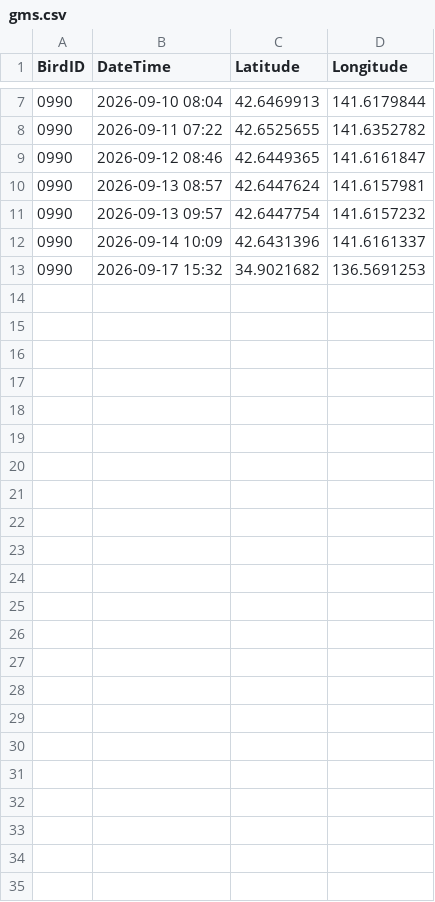
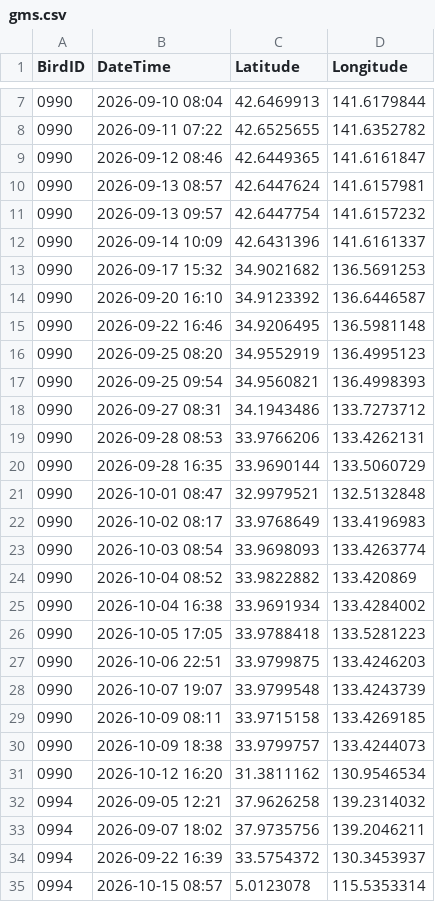
Before and after one commit to RyutaroOizumi/KomukudoriLiveMap, a CSV file: Druidからのデータ/data/gms.csv, drawn as a sheet; only a part is shown, gaps mark what is left out; the diff names each change by its address in the sheet, - before the commit and + after, or states it on an @@ line.

```diff
--- a/Druidからのデータ/data/gms.csv
+++ b/Druidからのデータ/data/gms.csv
+row 14: 0990 | 2026-09-20 16:10 | 34.9123392 | 136.6446587
+row 15: 0990 | 2026-09-22 16:46 | 34.9206495 | 136.5981148
+row 16: 0990 | 2026-09-25 08:20 | 34.9552919 | 136.4995123
+row 17: 0990 | 2026-09-25 09:54 | 34.9560821 | 136.4998393
+row 18: 0990 | 2026-09-27 08:31 | 34.1943486 | 133.7273712
+row 19: 0990 | 2026-09-28 08:53 | 33.9766206 | 133.4262131
+row 20: 0990 | 2026-09-28 16:35 | 33.9690144 | 133.5060729
+row 21: 0990 | 2026-10-01 08:47 | 32.9979521 | 132.5132848
+row 22: 0990 | 2026-10-02 08:17 | 33.9768649 | 133.4196983
+row 23: 0990 | 2026-10-03 08:54 | 33.9698093 | 133.4263774
+row 24: 0990 | 2026-10-04 08:52 | 33.9822882 | 133.420869
+row 25: 0990 | 2026-10-04 16:38 | 33.9691934 | 133.4284002
+row 26: 0990 | 2026-10-05 17:05 | 33.9788418 | 133.5281223
+row 27: 0990 | 2026-10-06 22:51 | 33.9799875 | 133.4246203
+row 28: 0990 | 2026-10-07 19:07 | 33.9799548 | 133.4243739
+row 29: 0990 | 2026-10-09 08:11 | 33.9715158 | 133.4269185
+row 30: 0990 | 2026-10-09 18:38 | 33.9799757 | 133.4244073
+row 31: 0990 | 2026-10-12 16:20 | 31.3811162 | 130.9546534
+row 32: 0994 | 2026-09-05 12:21 | 37.9626258 | 139.2314032
+row 33: 0994 | 2026-09-07 18:02 | 37.9735756 | 139.2046211
+row 34: 0994 | 2026-09-22 16:39 | 33.5754372 | 130.3453937
+row 35: 0994 | 2026-10-15 08:57 | 5.0123078 | 115.5353314
```
Also changed, not shown: Druidからのデータ/gms/1e00000990-LocationData-Intering-202609-csv.csv, data/gps.csv, 4 other files.
